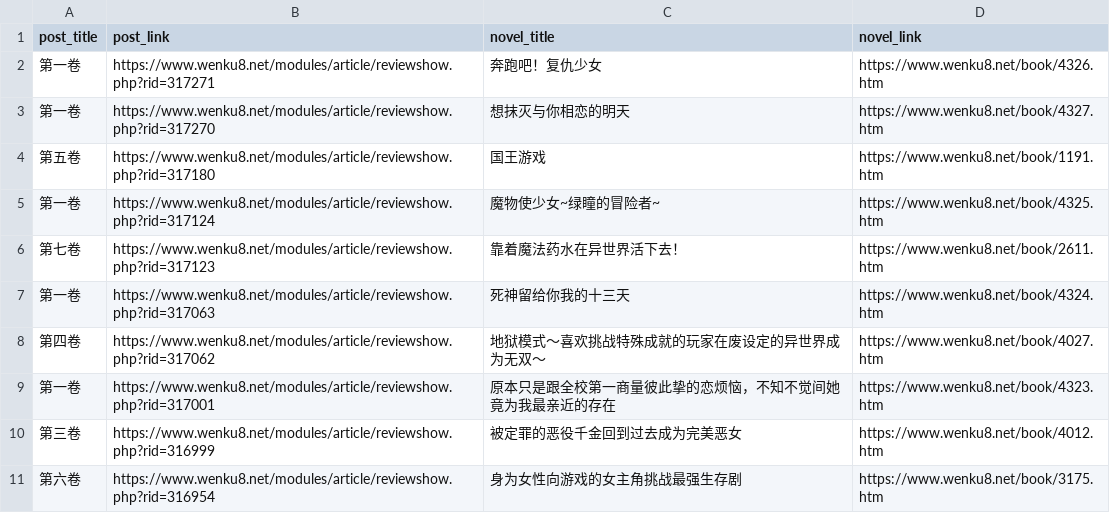
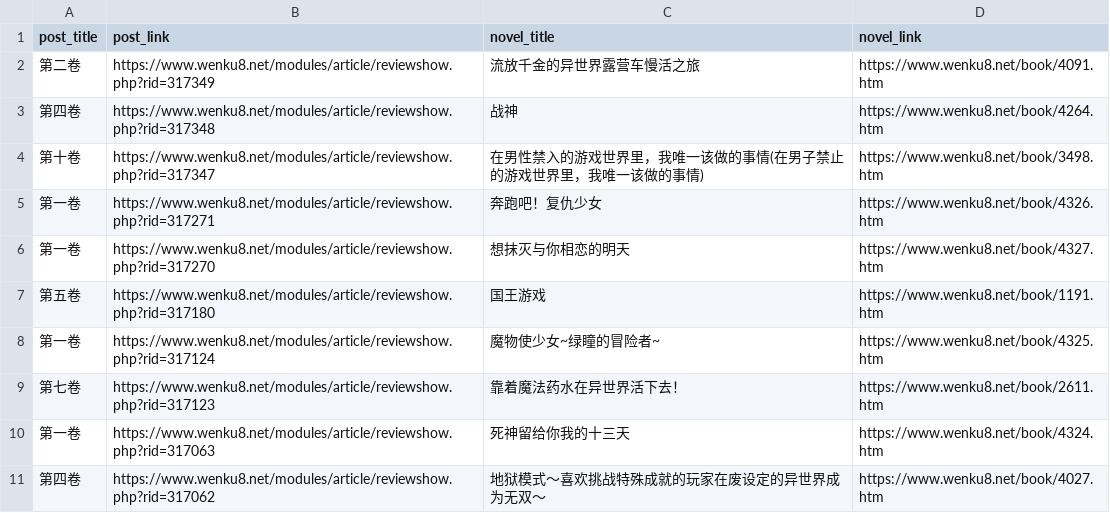
Before and after one commit to mojimoon/wenku8, a CSV file: out/post_list.csv, drawn as a sheet; only a part is shown; the shorter side is filled out with more unchanged rows.

```diff
--- a/out/post_list.csv
+++ b/out/post_list.csv
@@ -1,2 +1,5 @@
 post_title,post_link,novel_title,novel_link
+"第二卷",https://www.wenku8.net/modules/article/reviewshow.php?rid=317349,"流放千金的异世界露营车慢活之旅",https://www.wenku8.net/book/4091.htm
+"第四卷",https://www.wenku8.net/modules/article/reviewshow.php?rid=317348,"战神",https://www.wenku8.net/book/4264.htm
+"第十卷",https://www.wenku8.net/modules/article/reviewshow.php?rid=317347,"在男性禁入的游戏世界里，我唯一该做的事情(在男子禁止的游戏世界里，我唯一该做的事情)",https://www.wenku8.net/book/3498.htm
 "第一卷",https://www.wenku8.net/modules/article/reviewshow.php?rid=317271,"奔跑吧！复仇少女",https://www.wenku8.net/book/4326.htm
```
Also changed, not shown: out/merged.csv, 3 other files.
